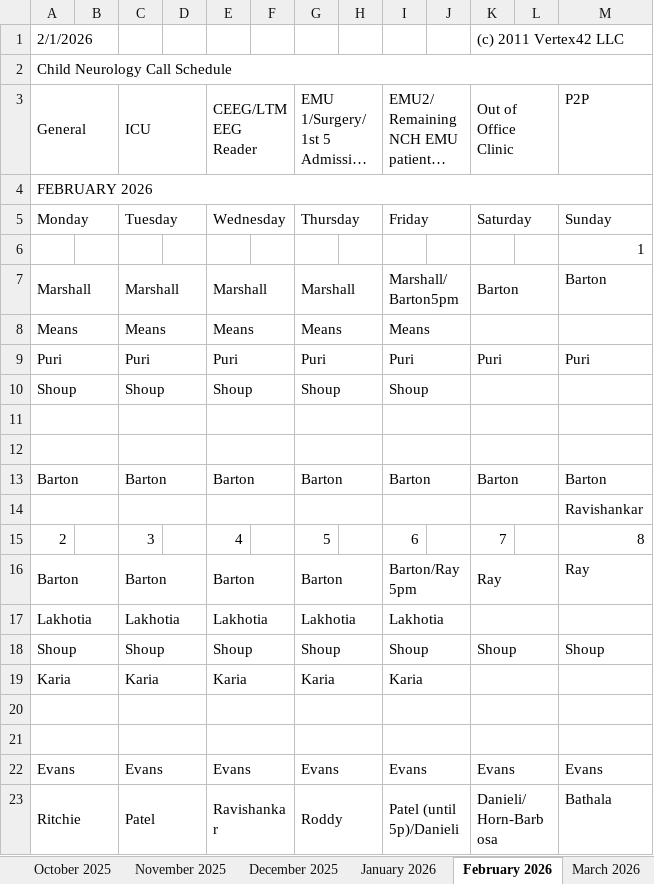
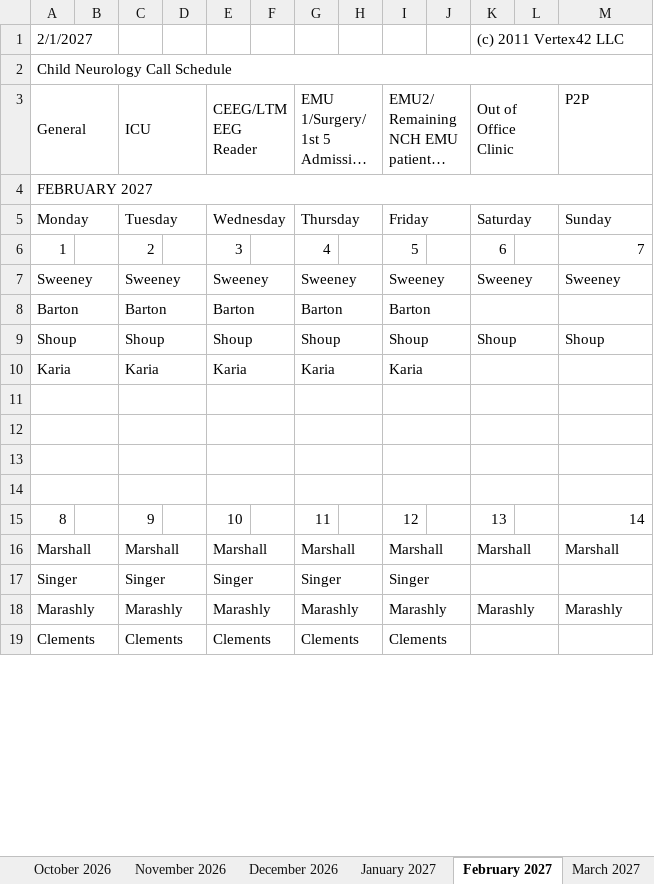
Before and after one commit to dcb271-code/child-neuro-handbook, an Excel workbook: public/pdfs/neuro-on-call/call-schedule.xlsx, sheet February 2027, drawn as a sheet; only a part is shown; long unchanged cells end in …; values as stored, in another font and other column widths than the file's, no cell formats; removed rows and columns are numbered as before the commit, all else as after; the diff covers the shown part only; the diff names each change by its address in the sheet, - before the commit and + after, or states it on an @@ line.

```diff
--- a/public/pdfs/neuro-on-call/call-schedule.xlsx (sheet February 2027)
+++ b/public/pdfs/neuro-on-call/call-schedule.xlsx (sheet February 2027)
-sheet tab: October 2025
+sheet tab: October 2026
-sheet tab: November 2025
+sheet tab: November 2026
-sheet tab: December 2025
+sheet tab: December 2026
-sheet tab: January 2026
+sheet tab: January 2027
-sheet tab: February 2026
+sheet tab: February 2027
-sheet tab: March 2026
+sheet tab: March 2027
-A1: 2/1/2026
+A1: 2/1/2027
-A4: FEBRUARY 2026
+A4: FEBRUARY 2027
-row 6:  |  |  |  |  |  |  |  |  |  |  |  | 1
-row 7: Marshall |  | Marshall |  | Marshall |  | Marshall |  | Marshall/Barton5pm |  | Barton |  | Barton
-row 8: Means |  | Means |  | Means |  | Means |  | Means
-row 9: Puri |  | Puri |  | Puri |  | Puri |  | Puri |  | Puri |  | Puri
-row 10: Shoup |  | Shoup |  | Shoup |  | Shoup |  | Shoup
-row 6: (empty)
+row 6: 1 |  | 2 |  | 3 |  | 4 |  | 5 |  | 6 |  | 7
-A11:B11 merged
-C11:D11 merged
-E11:F11 merged
-G11:H11 merged
-I11:J11 merged
-K11:L11 merged
-row 7: (empty)
+row 7: Sweeney |  | Sweeney |  | Sweeney |  | Sweeney |  | Sweeney |  | Sweeney |  | Sweeney
@@ row 13 moved to row 34: Barton @@
-row 14:  |  |  |  |  |  |  |  |  |  |  |  | Ravishankar
-row 15: 2 |  | 3 |  | 4 |  | 5 |  | 6 |  | 7 |  | 8
-I8: Barton/Ray 5pm
+I8: Barton
-K8: Ray
+K8: (empty)
-M8: Ray
+M8: (empty)
-row 17: Lakhotia |  | Lakhotia |  | Lakhotia |  | Lakhotia |  | Lakhotia
-row 13: Evans |  | Evans |  | Evans |  | Evans |  | Evans |  | Evans |  | Evans
+row 13: (empty)
-row 14: Ritchie |  | Patel |  | Ravishankar |  | Roddy |  | Patel (until 5p)/Danieli |  | Danieli/Horn-Barbosa |  | Bathala
+row 14: (empty)
+row 15: 8 |  | 9 |  | 10 |  | 11 |  | 12 |  | 13 |  | 14
+row 16: Marshall |  | Marshall |  | Marshall |  | Marshall |  | Marshall |  | Marshall |  | Marshall
+row 17: Singer |  | Singer |  | Singer |  | Singer |  | Singer
+row 18: Marashly |  | Marashly |  | Marashly |  | Marashly |  | Marashly |  | Marashly |  | Marashly
+row 19: Clements |  | Clements |  | Clements |  | Clements |  | Clements
```
Also changed, not shown: 15 added rows, 12 removed rows, 2 moved rows, 40 edited cells and merged cells elsewhere in this sheet, sheet December 2026, sheet September 2026, sheet January 2027, sheet May 2027, sheet August 2026, sheet March 2027, 7 more sheets, other sheet tabs, cell formats, hidden cells.
